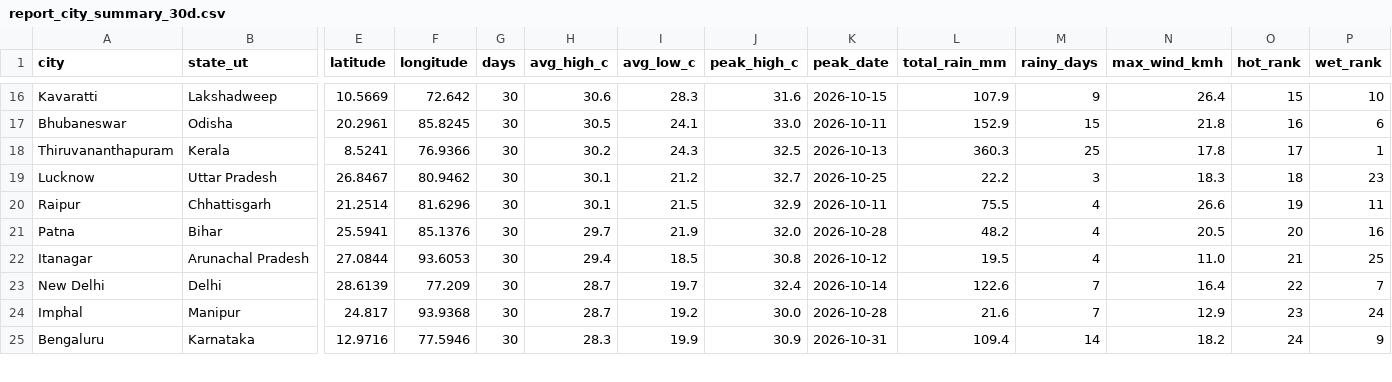
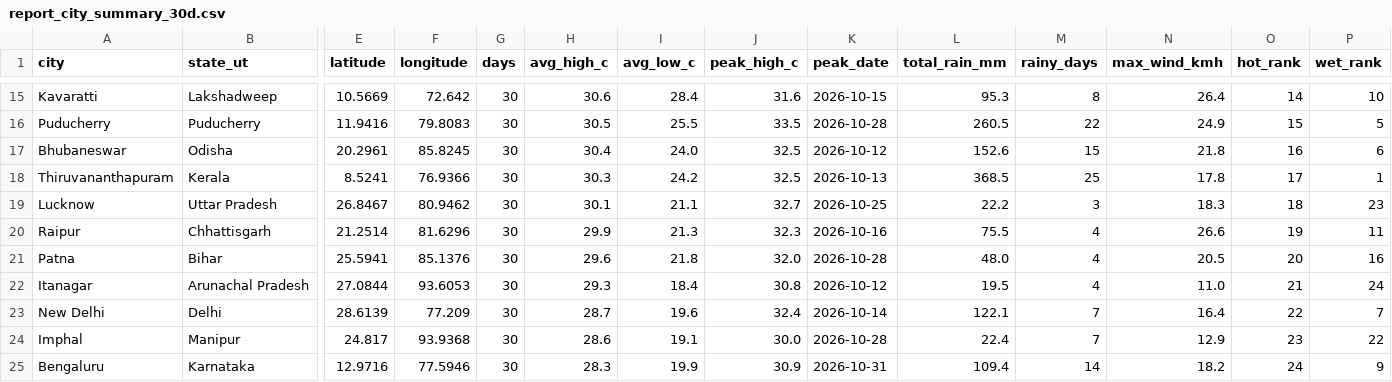
Before and after one commit to srishti-portfolio/weather-analysis-dashboard, a CSV file: powerbi/data/report_city_summary_30d.csv, drawn as a sheet; only a part is shown, gaps mark what is left out; addresses are those after the commit; rows hold the shown columns only; the diff covers the shown part only; the diff names each change by its address in the sheet, - before the commit and + after, or states it on an @@ line.

```diff
--- a/powerbi/data/report_city_summary_30d.csv
+++ b/powerbi/data/report_city_summary_30d.csv
-I15 (avg_low_c): 28.3
+I15 (avg_low_c): 28.4
-L15 (total_rain_mm): 107.9
+L15 (total_rain_mm): 95.3
-M15 (rainy_days): 9
+M15 (rainy_days): 8
-O15 (hot_rank): 15
+O15 (hot_rank): 14
+row 16: Puducherry | Puducherry | 11.9416 | 79.8083 | 30 | 30.5 | 25.5 | 33.5 | 2026-10-28 | 260.5 | 22 | 24.9 | 15 | 5
-H17 (avg_high_c): 30.5
+H17 (avg_high_c): 30.4
-I17 (avg_low_c): 24.1
+I17 (avg_low_c): 24.0
-J17 (peak_high_c): 33.0
+J17 (peak_high_c): 32.5
-K17 (peak_date): 2026-10-11
+K17 (peak_date): 2026-10-12
-L17 (total_rain_mm): 152.9
+L17 (total_rain_mm): 152.6
-H18 (avg_high_c): 30.2
+H18 (avg_high_c): 30.3
-I18 (avg_low_c): 24.3
+I18 (avg_low_c): 24.2
-L18 (total_rain_mm): 360.3
+L18 (total_rain_mm): 368.5
-I19 (avg_low_c): 21.2
+I19 (avg_low_c): 21.1
-H20 (avg_high_c): 30.1
+H20 (avg_high_c): 29.9
-I20 (avg_low_c): 21.5
+I20 (avg_low_c): 21.3
-J20 (peak_high_c): 32.9
+J20 (peak_high_c): 32.3
-K20 (peak_date): 2026-10-11
+K20 (peak_date): 2026-10-16
-H21 (avg_high_c): 29.7
+H21 (avg_high_c): 29.6
-I21 (avg_low_c): 21.9
+I21 (avg_low_c): 21.8
-L21 (total_rain_mm): 48.2
+L21 (total_rain_mm): 48.0
-H22 (avg_high_c): 29.4
+H22 (avg_high_c): 29.3
-I22 (avg_low_c): 18.5
+I22 (avg_low_c): 18.4
-P22 (wet_rank): 25
+P22 (wet_rank): 24
-I23 (avg_low_c): 19.7
+I23 (avg_low_c): 19.6
-L23 (total_rain_mm): 122.6
+L23 (total_rain_mm): 122.1
-H24 (avg_high_c): 28.7
+H24 (avg_high_c): 28.6
-I24 (avg_low_c): 19.2
+I24 (avg_low_c): 19.1
-L24 (total_rain_mm): 21.6
+L24 (total_rain_mm): 22.4
-P24 (wet_rank): 24
+P24 (wet_rank): 22
```
Also changed, not shown: 1 removed row and 67 edited cells elsewhere in this file, powerbi/data/pipeline_runs.csv, powerbi/data/report_daily_trend.csv, 6 other files.
